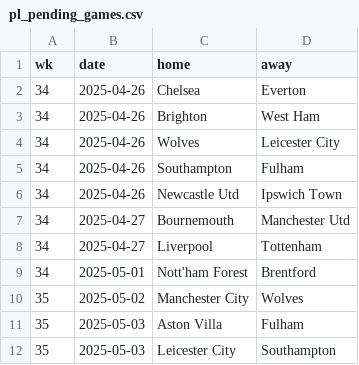
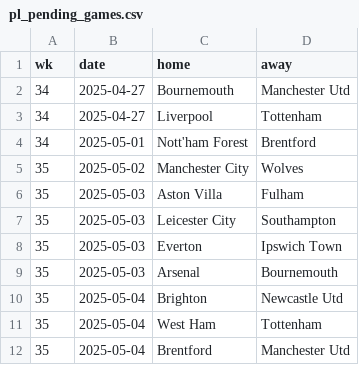
Before and after one commit to Bustami/fpl_team_strength_data, a CSV file: pl_pending_games.csv, drawn as a sheet; only a part is shown; the shorter side is filled out with more unchanged rows; the diff names each change by its address in the sheet, - before the commit and + after, or states it on an @@ line.

```diff
--- a/pl_pending_games.csv
+++ b/pl_pending_games.csv
-row 2: 34 | 2025-04-26 | Chelsea | Everton
-row 3: 34 | 2025-04-26 | Brighton | West Ham
-row 4: 34 | 2025-04-26 | Wolves | Leicester City
-row 5: 34 | 2025-04-26 | Southampton | Fulham
-row 6: 34 | 2025-04-26 | Newcastle Utd | Ipswich Town
```
Also changed, not shown: pl_team_performance_raw_data.csv.
